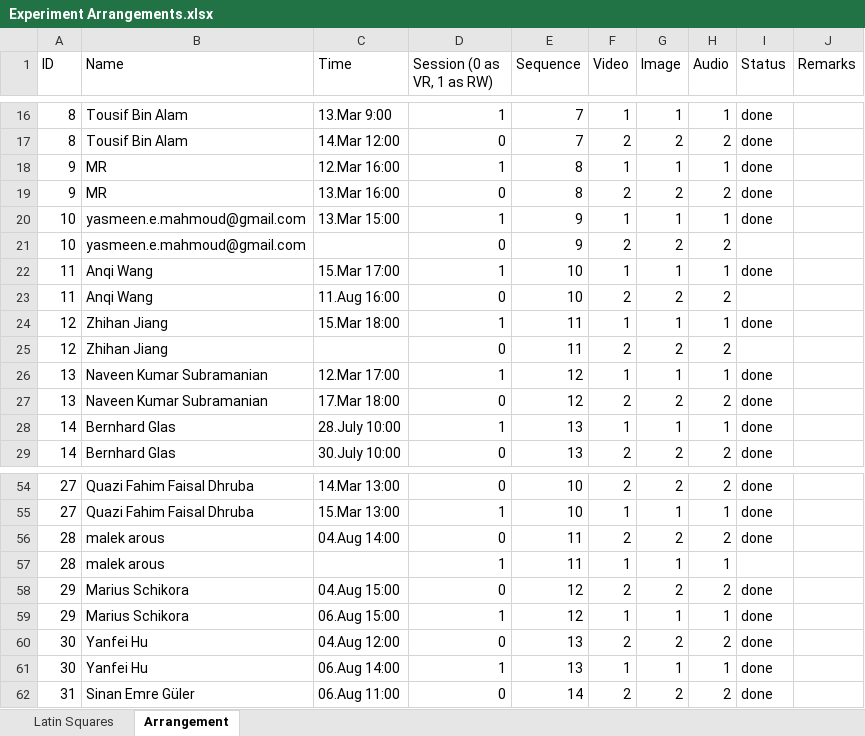
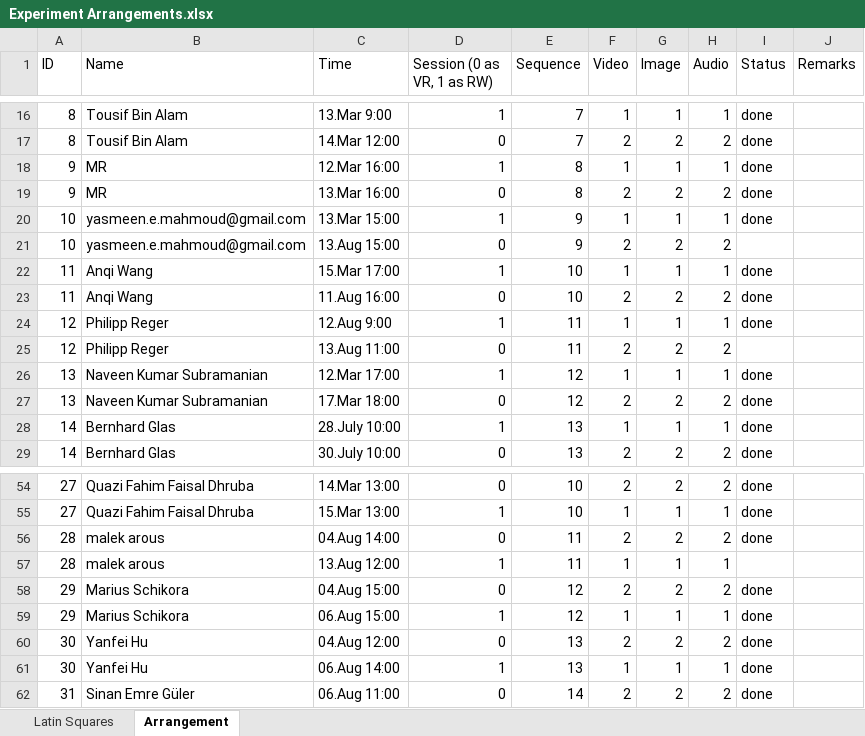
Before and after one commit to radiahrivu/MasterThesis, an Excel workbook: Experiment Arrangements.xlsx, sheet Arrangement, drawn as a sheet; only a part is shown, gaps mark what is left out; values as stored, in another font and other column widths than the file's, no cell formats; the diff covers the shown part only; the diff names each change by its address in the sheet, - before the commit and + after, or states it on an @@ line.

```diff
--- a/Experiment Arrangements.xlsx (sheet Arrangement)
+++ b/Experiment Arrangements.xlsx (sheet Arrangement)
-C21 (Time): (empty)
+C21 (Time): 13.Aug 15:00
-I23 (Status): (empty)
+I23 (Status): done
-B24:B25 (Name): Zhihan Jiang
+B24:B25 (Name): Philipp Reger
-C24 (Time): 15.Mar 18:00
+C24 (Time): 12.Aug 9:00
-C25 (Time): (empty)
+C25 (Time): 13.Aug 11:00
-C57 (Time): (empty)
+C57 (Time): 13.Aug 12:00
```
Also changed, not shown: 8 added rows and 14 edited cells elsewhere in this sheet, cell formats, 6 other files.
